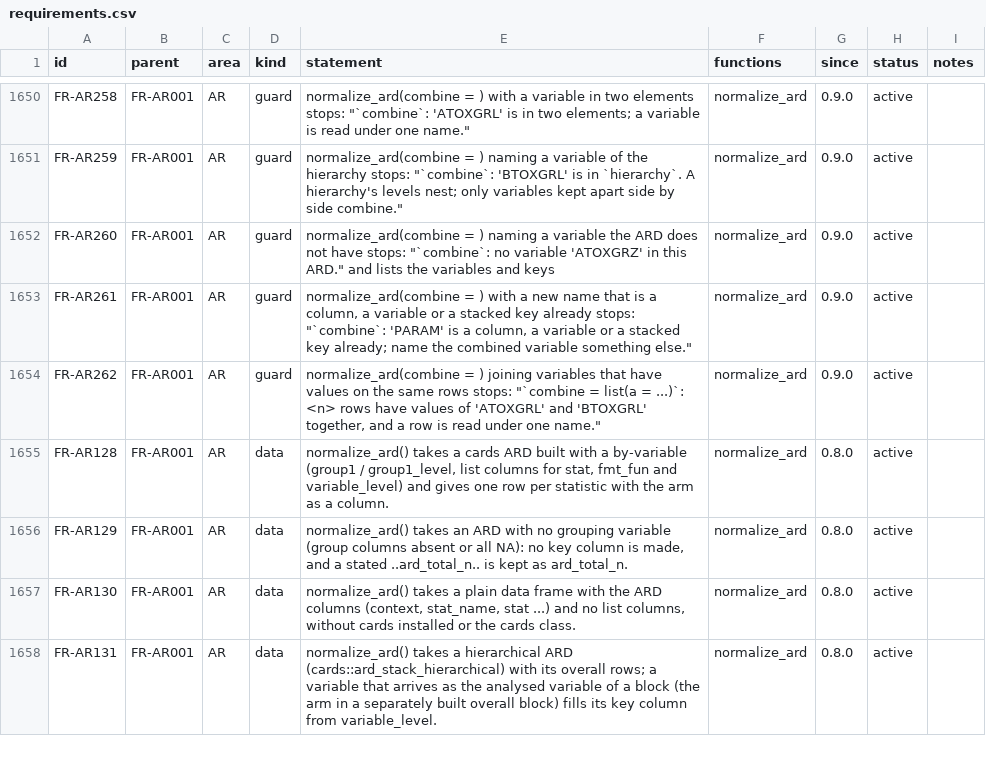
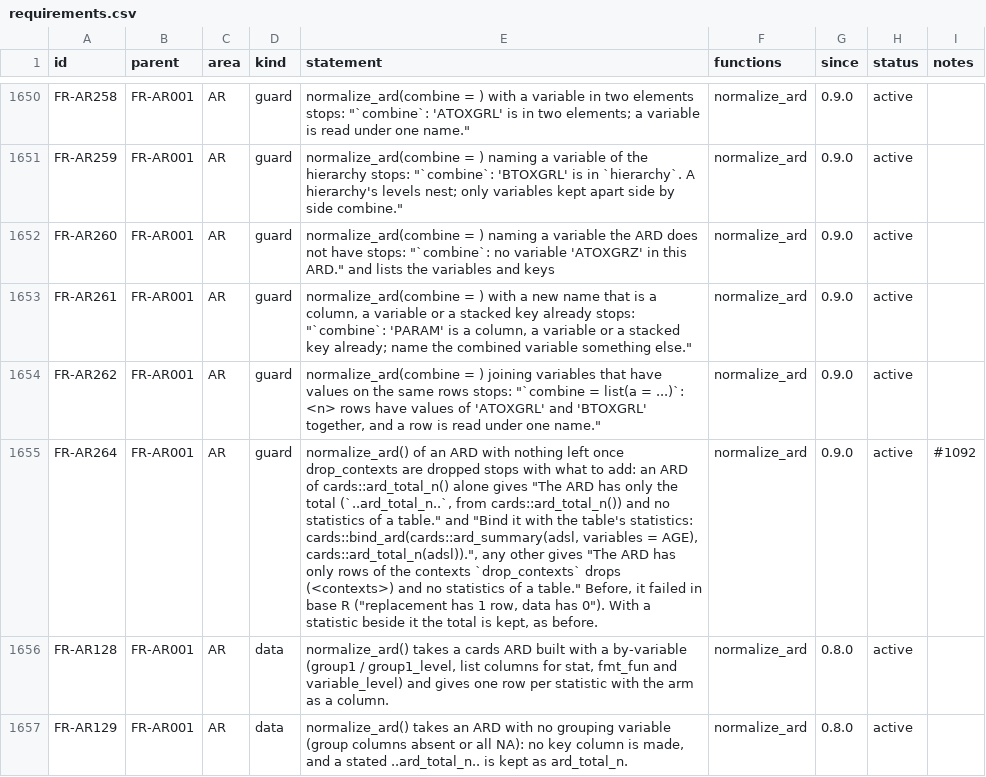
Before and after one commit to ichirio/rtfreporter, a CSV file: inst/validation/requirements.csv, drawn as a sheet; only a part is shown, gaps mark what is left out; the shorter side is filled out with more unchanged rows; the diff names each change by its address in the sheet, - before the commit and + after, or states it on an @@ line.

```diff
--- a/inst/validation/requirements.csv
+++ b/inst/validation/requirements.csv
+row 1655: FR-AR264 | FR-AR001 | AR | guard | normalize_ard() of an ARD with nothing left once drop_contexts are dropped stops with what to add: an ARD of cards::ard_total_n() alone gives "The ARD has only the total (`..ard_total_n..`, from cards::ard_total_n()) and no statistics of a table." and "Bind it with the table's statistics: cards::bind_ard(cards::ard_summary(adsl, variables = AGE), cards::ard_total_n(adsl)).", any other gives "The ARD has only rows of the contexts `drop_contexts` drops (<contexts>) and no statistics of a table." Before, it failed in base R ("replacement has 1 row, data has 0"). With a statistic beside it the total is kept, as before. | normalize_ard | 0.9.0 | active | #1092
```
Also changed, not shown: inst/validation/traceability_review.csv, 2 other files.
